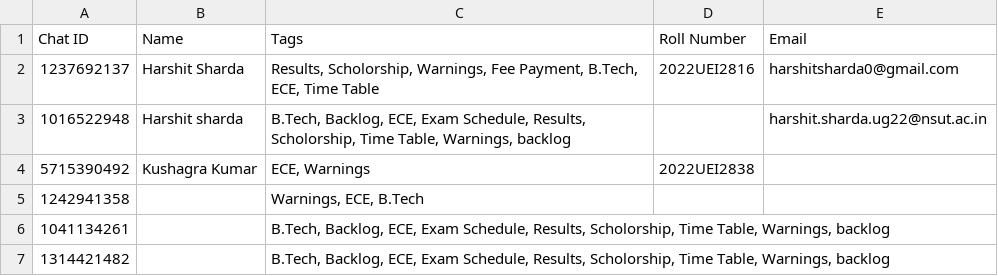
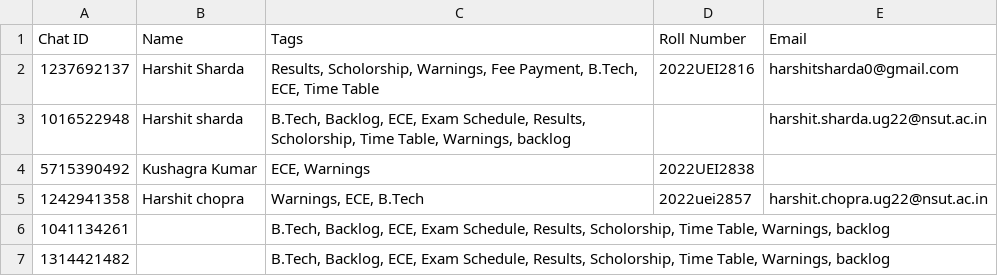
Before and after one commit to kumarkushagra/CampusPing, a CSV file: user_data.csv, drawn as a sheet.

Commit message:
user data updates

```diff
--- a/user_data.csv
+++ b/user_data.csv
@@ -4,3 +4,3 @@ Chat ID,Name,Tags,Roll Number,Email
 5715390492,Kushagra Kumar,"ECE, Warnings",2022UEI2838,
-1242941358,,"Warnings, ECE, B.Tech",,
+1242941358,Harshit chopra,"Warnings, ECE, B.Tech",2022uei2857,harshit.chopra.ug22@nsut.ac.in
 1041134261,,"B.Tech, Backlog, ECE, Exam Schedule, Results, Scholorship, Time Table, Warnings, backlog",,
```
Also changed, not shown: output.csv.
